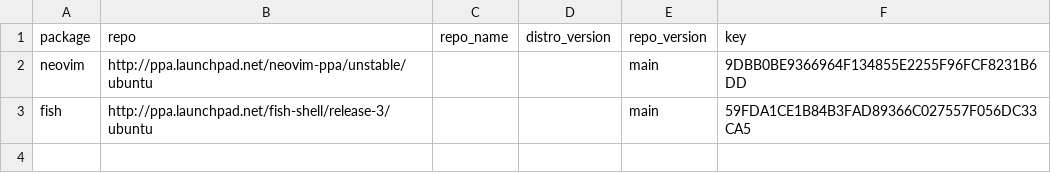
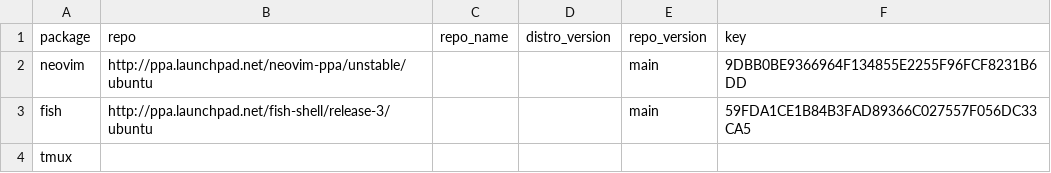
Before and after one commit to dynamotn/dotfiles, a CSV file: home/dot_config/dynamo/os/linux/ubuntu.csv, drawn as a sheet.

Commit message:
feat: add tmux config

```diff
--- a/home/dot_config/dynamo/os/linux/ubuntu.csv
+++ b/home/dot_config/dynamo/os/linux/ubuntu.csv
@@ -3 +3,2 @@ neovim,http://ppa.launchpad.net/neovim-ppa/unstable/ubuntu,,,main,9DBB0BE9366964
 fish,http://ppa.launchpad.net/fish-shell/release-3/ubuntu,,,main,59FDA1CE1B84B3FAD89366C027557F056DC33CA5
+tmux,,,,,
```
Also changed, not shown: 6 other files.
